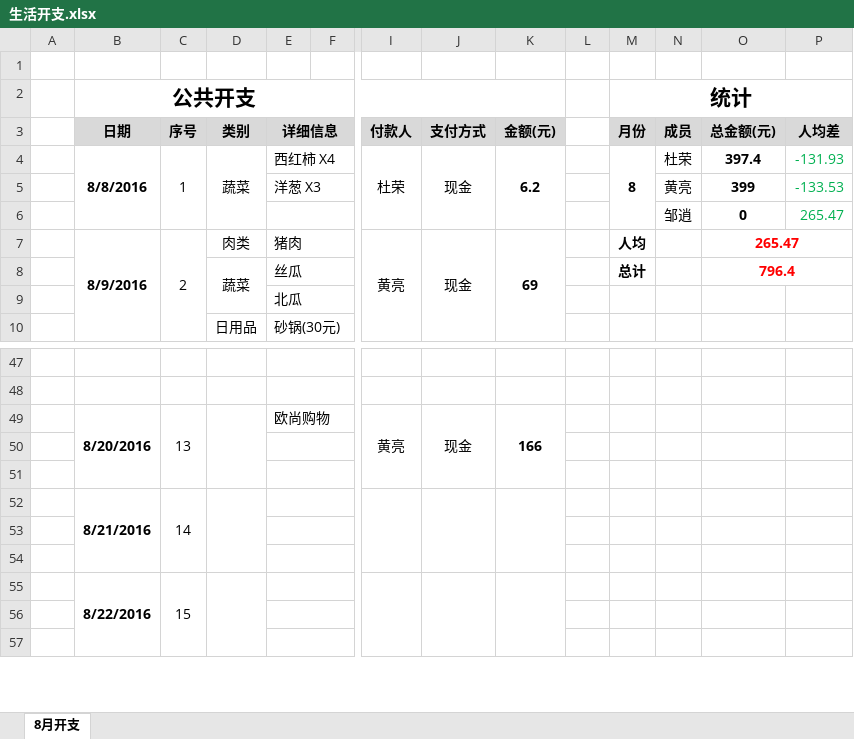
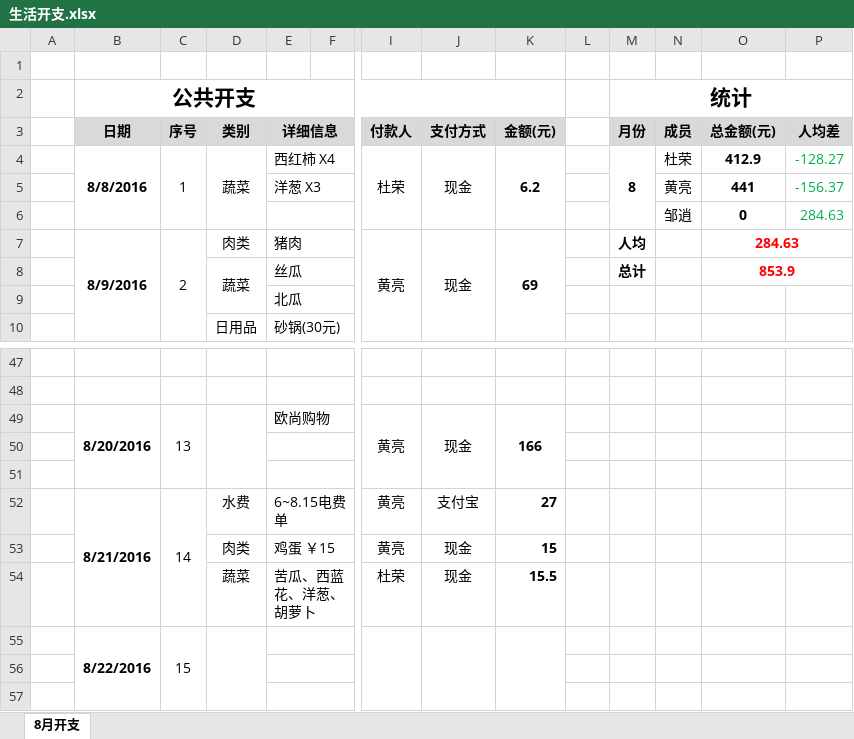
Before and after one commit to durong999/zsdy-stuty, an Excel workbook: Document/生活/生活开支.xlsx, sheet 8月开支, drawn as a sheet; only a part is shown, gaps mark what is left out; values as stored, in another font and other column widths than the file's, no borders; removed rows and columns are numbered as before the commit, all else as after; rows hold the shown columns only; the diff names each change by its address in the sheet, - before the commit and + after, or states it on an @@ line.

Commit message:
2016-8-22 开支

```diff
--- a/Document/生活/生活开支.xlsx (sheet 8月开支)
+++ b/Document/生活/生活开支.xlsx (sheet 8月开支)
-O4 (总金额(元)): 397.4
+O4 (总金额(元)): 412.9
-P4 (人均差): -131.93
+P4 (人均差): -128.27
-O5 (总金额(元)): 399
+O5 (总金额(元)): 441
-P5 (人均差): -133.53
+P5 (人均差): -156.37
-P6 (人均差): 265.47
+P6 (人均差): 284.63
-O7 (总金额(元)): 265.47
+O7 (总金额(元)): 284.63
-O8 (总金额(元)): 796.4
+O8 (总金额(元)): 853.9
-row 52:  | 8/21/2016 | 14
-row 52: (empty)
+row 52:  | 8/21/2016 | 14 | 水费 | 6~8.15电费单 |  | 黄亮 | 支付宝 | 27
+B52:B54 merged
+C52:C54 merged
-row 53: (empty)
+row 53:  |  |  | 肉类 | 鸡蛋 ￥15 |  | 黄亮 | 现金 | 15
+row 54:  |  |  | 蔬菜 | 苦瓜、西蓝花、洋葱、胡萝卜 |  | 杜荣 | 现金 | 15.5
```
